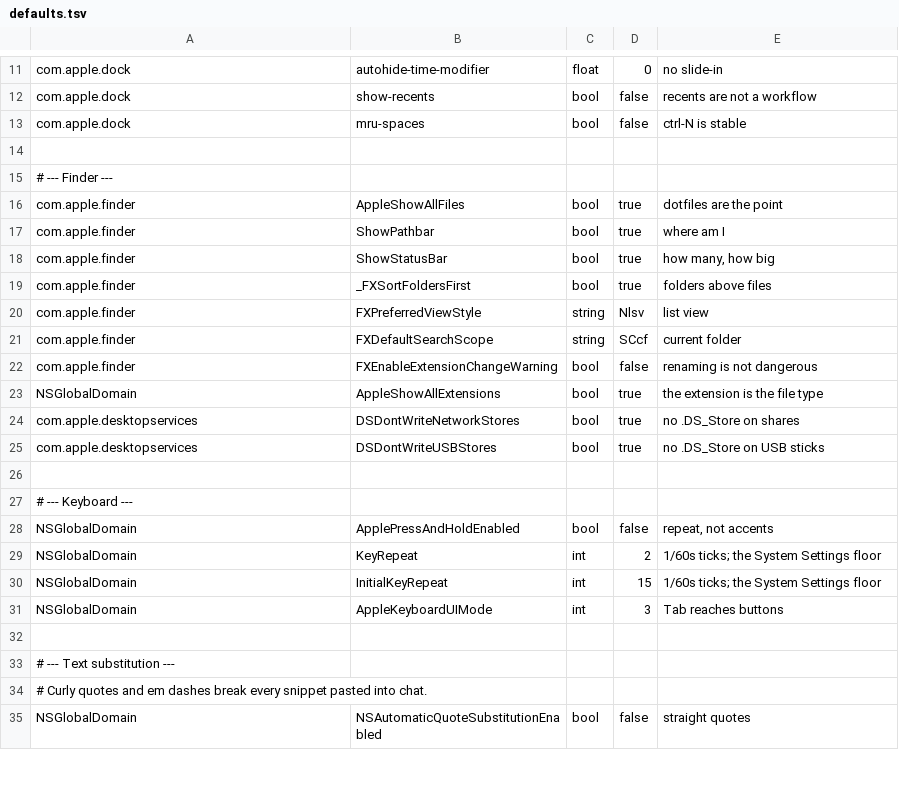
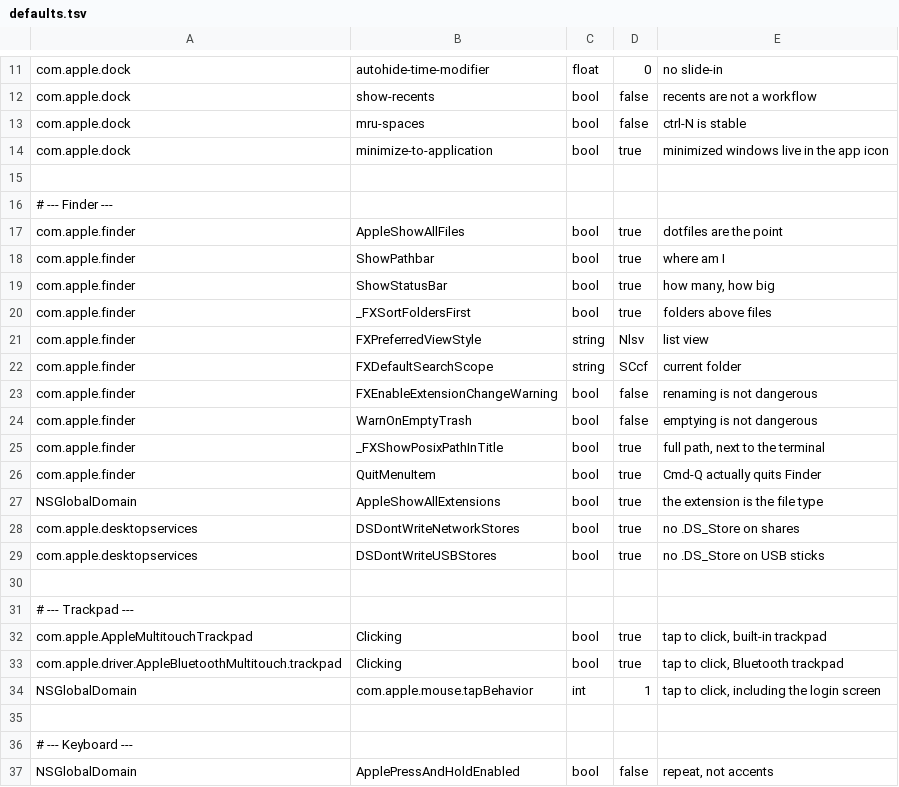
Before and after one commit to martinzachariassen/dotfiles, a TSV file: modules/macos-defaults/data/defaults.tsv, drawn as a sheet; only a part is shown, gaps mark what is left out; the shorter side is filled out with more unchanged rows.

Commit message:
feat: update macOS defaults for Dock and Finder settings

```diff
--- a/modules/macos-defaults/data/defaults.tsv
+++ b/modules/macos-defaults/data/defaults.tsv
@@ -13,2 +13,3 @@ com.apple.dock	show-recents	bool	false	recents are not a workflow
 com.apple.dock	mru-spaces	bool	false	ctrl-N is stable
+com.apple.dock	minimize-to-application	bool	true	minimized windows live in the app icon
 
@@ -22,2 +23,5 @@ com.apple.finder	FXDefaultSearchScope	string	SCcf	current folder
 com.apple.finder	FXEnableExtensionChangeWarning	bool	false	renaming is not dangerous
+com.apple.finder	WarnOnEmptyTrash	bool	false	emptying is not dangerous
+com.apple.finder	_FXShowPosixPathInTitle	bool	true	full path, next to the terminal
+com.apple.finder	QuitMenuItem	bool	true	Cmd-Q actually quits Finder
 NSGlobalDomain	AppleShowAllExtensions	bool	true	the extension is the file type
@@ -25,2 +29,7 @@ com.apple.desktopservices	DSDontWriteNetworkStores	bool	true	no .DS_Store on sha
 com.apple.desktopservices	DSDontWriteUSBStores	bool	true	no .DS_Store on USB sticks
+
+# --- Trackpad ---
+com.apple.AppleMultitouchTrackpad	Clicking	bool	true	tap to click, built-in trackpad
+com.apple.driver.AppleBluetoothMultitouch.trackpad	Clicking	bool	true	tap to click, Bluetooth trackpad
+NSGlobalDomain	com.apple.mouse.tapBehavior	int	1	tap to click, including the login screen
 
```
Also changed, not shown: 1 other file.
